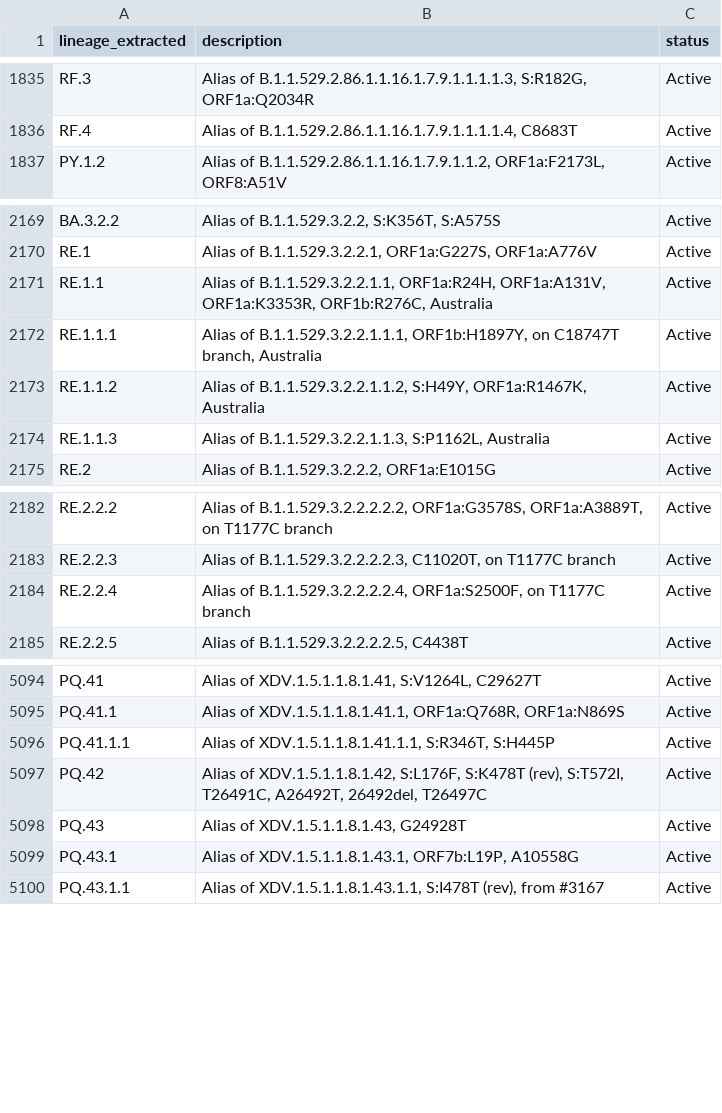
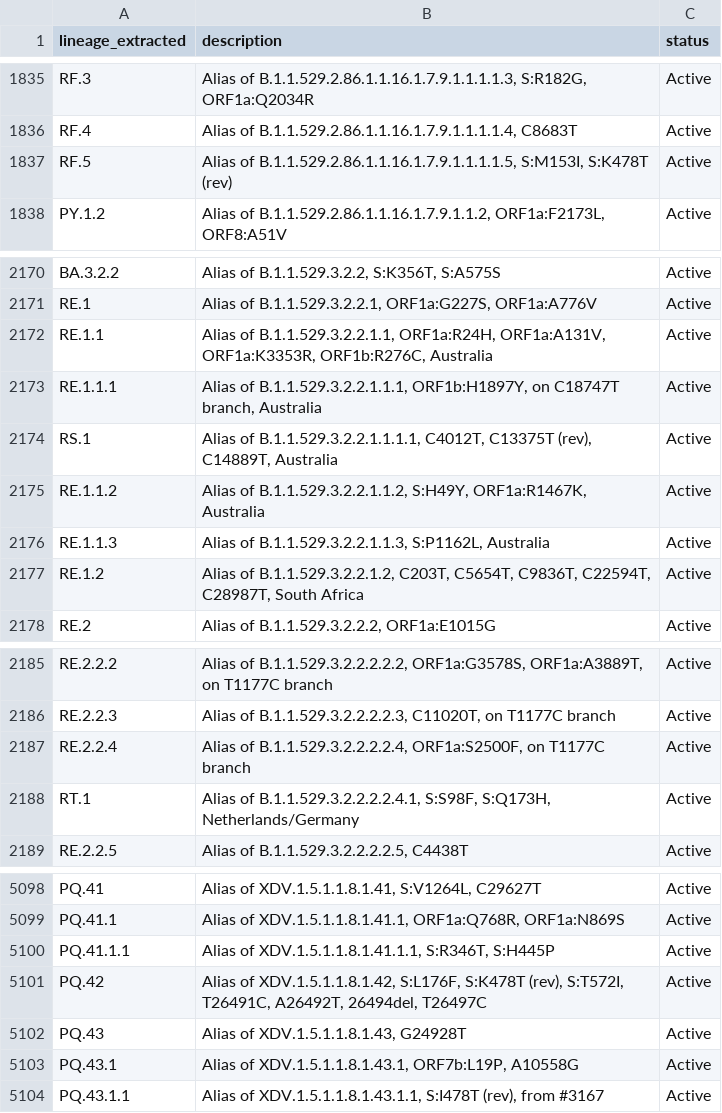
Before and after one commit to NW-PaGe/lineage_classifications, a CSV file: data/lineages.csv, drawn as a sheet; only a part is shown, gaps mark what is left out.

Commit message:
Commit from GitHub Actions (Lineages Pipeline)

```diff
--- a/data/lineages.csv
+++ b/data/lineages.csv
@@ -1836,2 +1836,3 @@ RF.3,"Alias of B.1.1.529.2.86.1.1.16.1.7.9.1.1.1.1.3, S:R182G, ORF1a:Q2034R",Act
 RF.4,"Alias of B.1.1.529.2.86.1.1.16.1.7.9.1.1.1.1.4, C8683T",Active
+RF.5,"Alias of B.1.1.529.2.86.1.1.16.1.7.9.1.1.1.1.5, S:M153I, S:K478T (rev)",Active
 PY.1.2,"Alias of B.1.1.529.2.86.1.1.16.1.7.9.1.1.2, ORF1a:F2173L, ORF8:A51V",Active
@@ -2172,4 +2173,6 @@ RE.1.1,"Alias of B.1.1.529.3.2.2.1.1, ORF1a:R24H, ORF1a:A131V, ORF1a:K3353R, ORF
 RE.1.1.1,"Alias of B.1.1.529.3.2.2.1.1.1, ORF1b:H1897Y, on C18747T branch, Australia",Active
+RS.1,"Alias of B.1.1.529.3.2.2.1.1.1.1, C4012T, C13375T (rev), C14889T, Australia",Active
 RE.1.1.2,"Alias of B.1.1.529.3.2.2.1.1.2, S:H49Y, ORF1a:R1467K, Australia",Active
 RE.1.1.3,"Alias of B.1.1.529.3.2.2.1.1.3, S:P1162L, Australia",Active
+RE.1.2,"Alias of B.1.1.529.3.2.2.1.2, C203T, C5654T, C9836T, C22594T, C28987T, South Africa",Active
 RE.2,"Alias of B.1.1.529.3.2.2.2, ORF1a:E1015G",Active
@@ -2184,2 +2187,3 @@ RE.2.2.3,"Alias of B.1.1.529.3.2.2.2.2.3, C11020T, on T1177C branch",Active
 RE.2.2.4,"Alias of B.1.1.529.3.2.2.2.2.4, ORF1a:S2500F, on T1177C branch",Active
+RT.1,"Alias of B.1.1.529.3.2.2.2.2.4.1, S:S98F, S:Q173H, Netherlands/Germany",Active
 RE.2.2.5,"Alias of B.1.1.529.3.2.2.2.2.5, C4438T",Active
@@ -5096,3 +5100,3 @@ PQ.41.1,"Alias of XDV.1.5.1.1.8.1.41.1, ORF1a:Q768R, ORF1a:N869S",Active
 PQ.41.1.1,"Alias of XDV.1.5.1.1.8.1.41.1.1, S:R346T, S:H445P",Active
-PQ.42,"Alias of XDV.1.5.1.1.8.1.42, S:L176F, S:K478T (rev), S:T572I, T26491C, A26492T, 26492del, T26497C",Active
+PQ.42,"Alias of XDV.1.5.1.1.8.1.42, S:L176F, S:K478T (rev), S:T572I, T26491C, A26492T, 26494del, T26497C",Active
 PQ.43,"Alias of XDV.1.5.1.1.8.1.43, G24928T",Active
```
